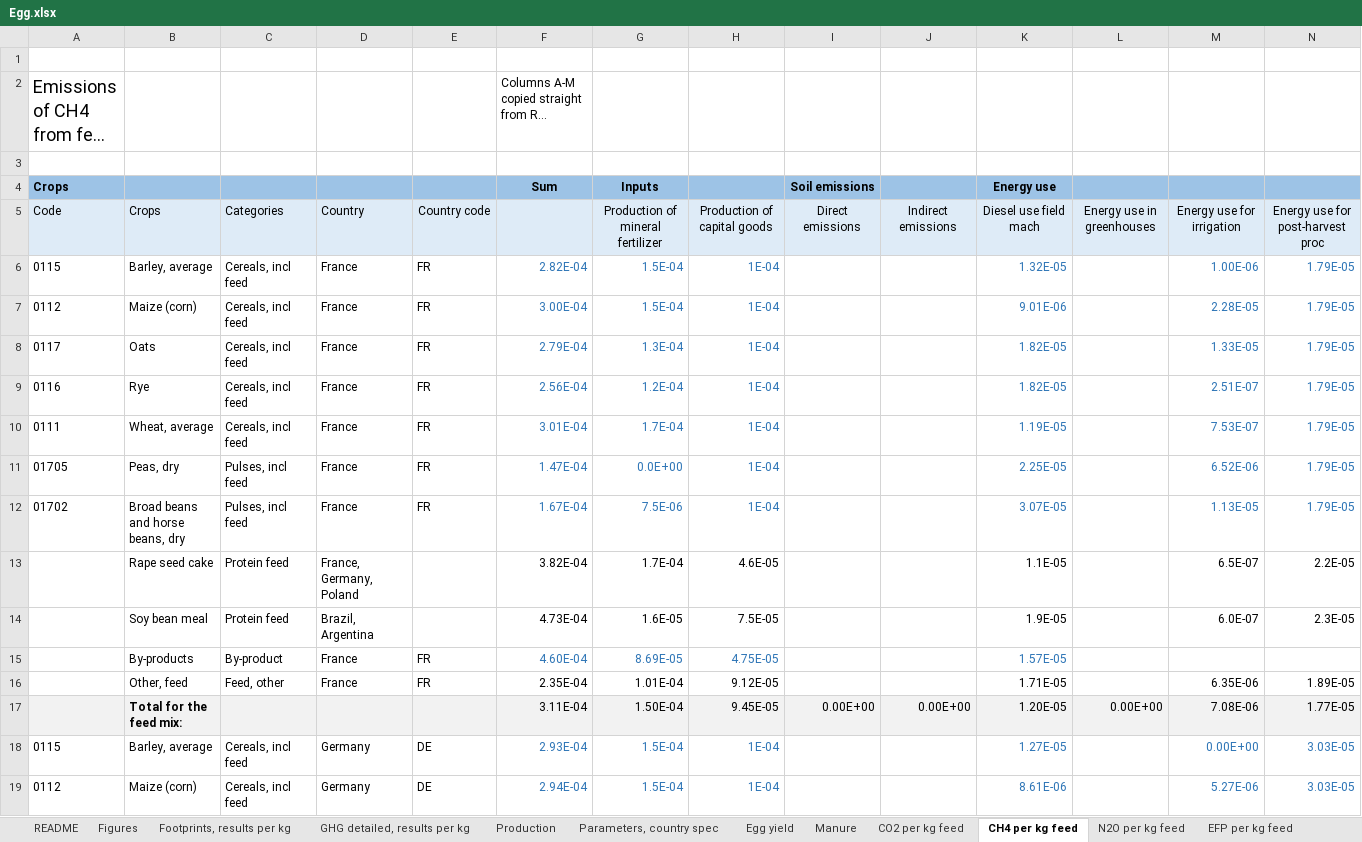
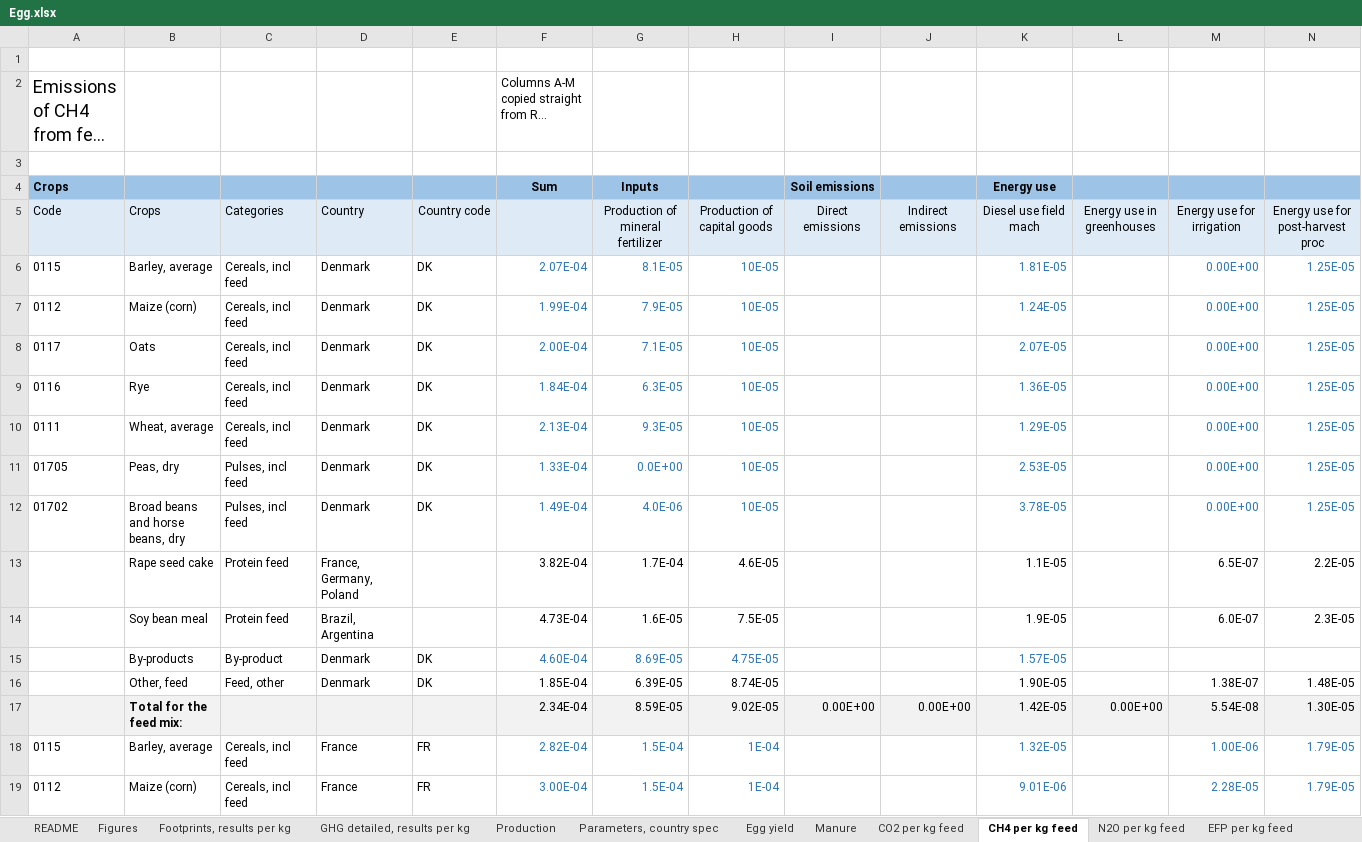
Before and after one commit to SLU-foodsystems/safad, an Excel workbook: data-preprocessing/rpc-footprints/2 - Livestock/Egg.xlsx, sheet CH4 per kg feed, drawn as a sheet; only a part is shown; the shorter side is filled out with more unchanged rows; long unchanged cells end in …; values as stored, in another font and other column widths than the file's, no borders; rows hold the shown columns only; the diff names each change by its address in the sheet, - before the commit and + after, or states it on an @@ line.

```diff
--- a/data-preprocessing/rpc-footprints/2 - Livestock/Egg.xlsx (sheet CH4 per kg feed)
+++ b/data-preprocessing/rpc-footprints/2 - Livestock/Egg.xlsx (sheet CH4 per kg feed)
+row 6: 0115 | Barley, average | Cereals, incl feed | Denmark | DK | 2.07E-04 | 8.1E-05 | 10E-05 |  |  | 1.81E-05 |  | 0.00E+00 | 1.25E-05
+row 7: 0112 | Maize (corn) | Cereals, incl feed | Denmark | DK | 1.99E-04 | 7.9E-05 | 10E-05 |  |  | 1.24E-05 |  | 0.00E+00 | 1.25E-05
+row 8: 0117 | Oats | Cereals, incl feed | Denmark | DK | 2.00E-04 | 7.1E-05 | 10E-05 |  |  | 2.07E-05 |  | 0.00E+00 | 1.25E-05
+row 9: 0116 | Rye | Cereals, incl feed | Denmark | DK | 1.84E-04 | 6.3E-05 | 10E-05 |  |  | 1.36E-05 |  | 0.00E+00 | 1.25E-05
+row 10: 0111 | Wheat, average | Cereals, incl feed | Denmark | DK | 2.13E-04 | 9.3E-05 | 10E-05 |  |  | 1.29E-05 |  | 0.00E+00 | 1.25E-05
+row 11: 01705 | Peas, dry | Pulses, incl feed | Denmark | DK | 1.33E-04 | 0.0E+00 | 10E-05 |  |  | 2.53E-05 |  | 0.00E+00 | 1.25E-05
+row 12: 01702 | Broad beans and horse beans, dry | Pulses, incl feed | Denmark | DK | 1.49E-04 | 4.0E-06 | 10E-05 |  |  | 3.78E-05 |  | 0.00E+00 | 1.25E-05
+row 13:  | Rape seed cake | Protein feed | France, Germany, Poland |  | 3.82E-04 | 1.7E-04 | 4.6E-05 |  |  | 1.1E-05 |  | 6.5E-07 | 2.2E-05
+row 14:  | Soy bean meal | Protein feed | Brazil, Argentina |  | 4.73E-04 | 1.6E-05 | 7.5E-05 |  |  | 1.9E-05 |  | 6.0E-07 | 2.3E-05
+row 15:  | By-products | By-product | Denmark | DK | 4.60E-04 | 8.69E-05 | 4.75E-05 |  |  | 1.57E-05
+row 16:  | Other, feed | Feed, other | Denmark | DK | 1.85E-04 | 6.39E-05 | 8.74E-05 |  |  | 1.90E-05 |  | 1.38E-07 | 1.48E-05
+row 17:  | Total for the feed mix: |  |  |  | 2.34E-04 | 8.59E-05 | 9.02E-05 | 0.00E+00 | 0.00E+00 | 1.42E-05 | 0.00E+00 | 5.54E-08 | 1.30E-05
```
Also changed, not shown: sheet N2O per kg feed, sheet EFP per kg feed, sheet CO2 per kg feed, sheet GHG detailed, results per kg, sheet Figures, sheet Footprints, results per kg, 3 more sheets, formulas that keep their value, charts or pictures, data-preprocessing/rpc-footprints/2 - Livestock/Chicken.xlsx, 1 other file.
